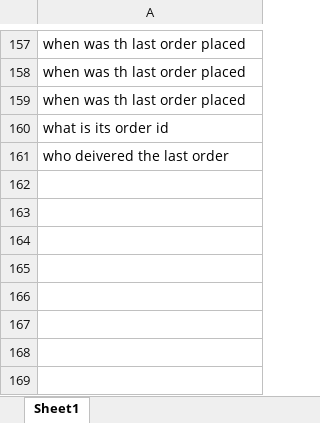
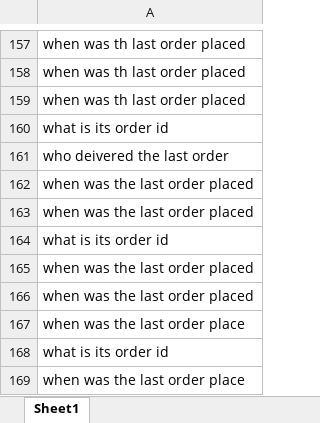
Before and after one commit to nadheemzaky/ai-assistant, an Excel workbook: data/user_messages.xlsx, sheet Sheet1, drawn as a sheet; only a part is shown, gaps mark what is left out; values as stored, in another font and other column widths than the file's, no borders; the diff names each change by its address in the sheet, - before the commit and + after, or states it on an @@ line.

```diff
--- a/data/user_messages.xlsx (sheet Sheet1)
+++ b/data/user_messages.xlsx (sheet Sheet1)
+row 162: when was the last order placed
+row 163: when was the last order placed
+row 164: what is its order id
+row 165: when was the last order placed
+row 166: when was the last order placed
+row 167: when was the last order place
+row 168: what is its order id
+row 169: when was the last order place
```
Also changed, not shown: data/sql.xlsx, 5 other files.
